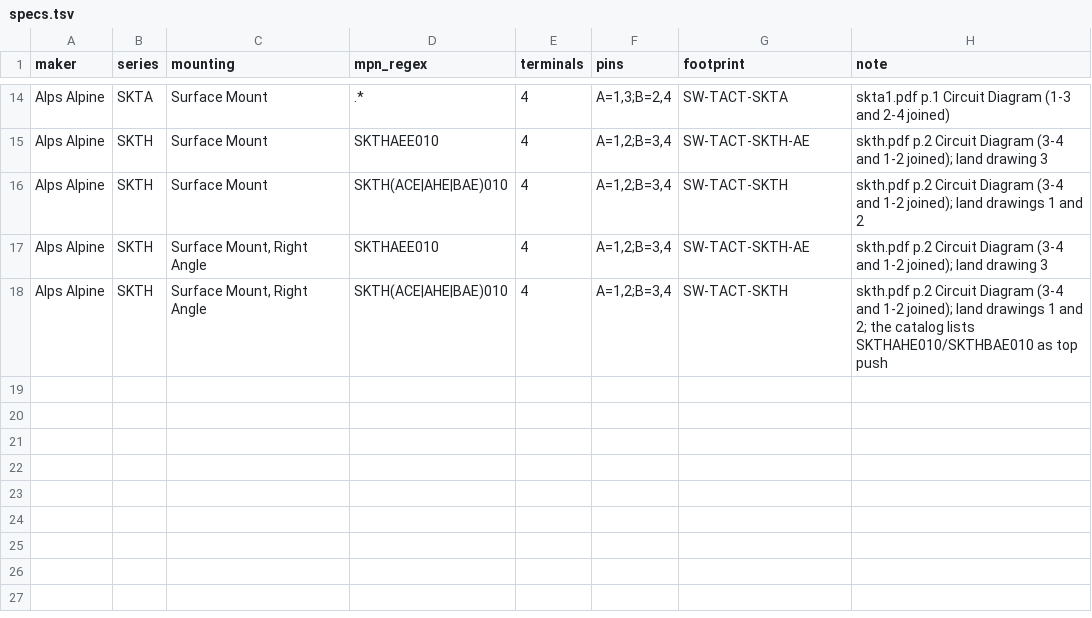
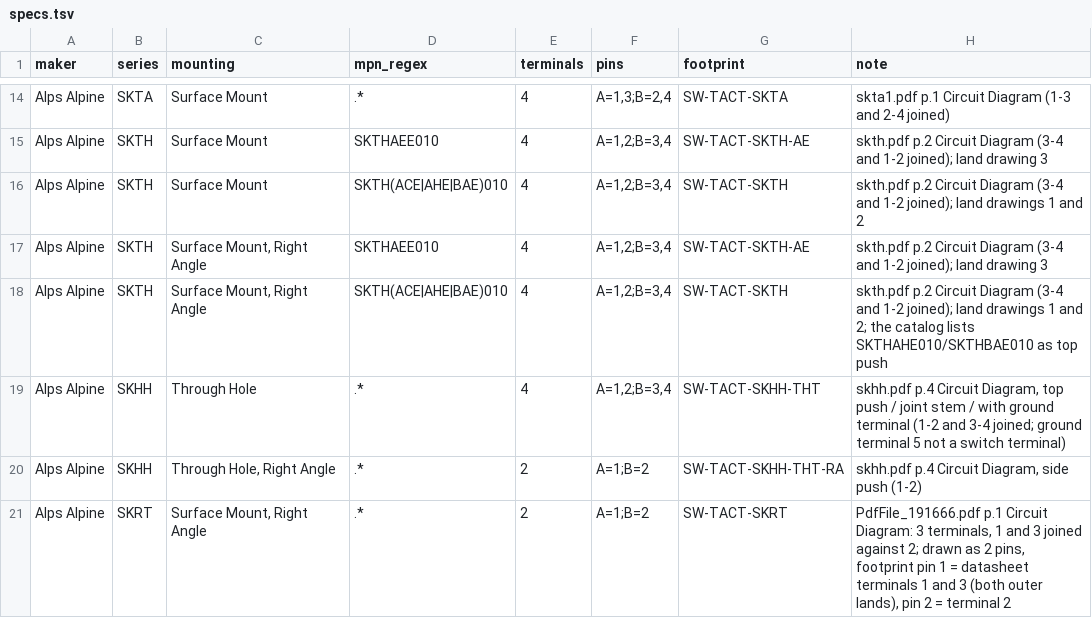
Before and after one commit to zaun/schematical, a TSV file: planning/plan-27-data/work/alps/specs.tsv, drawn as a sheet; only a part is shown, gaps mark what is left out; the diff names each change by its address in the sheet, - before the commit and + after, or states it on an @@ line.

```diff
--- a/planning/plan-27-data/work/alps/specs.tsv
+++ b/planning/plan-27-data/work/alps/specs.tsv
+row 19: Alps Alpine | SKHH | Through Hole | .* | 4 | A=1,2;B=3,4 | SW-TACT-SKHH-THT | skhh.pdf p.4 Circuit Diagram, top push / joint stem / with ground terminal (1-2 and 3-4 joined; ground terminal 5 not a switch terminal)
+row 20: Alps Alpine | SKHH | Through Hole, Right Angle | .* | 2 | A=1;B=2 | SW-TACT-SKHH-THT-RA | skhh.pdf p.4 Circuit Diagram, side push (1-2)
+row 21: Alps Alpine | SKRT | Surface Mount, Right Angle | .* | 2 | A=1;B=2 | SW-TACT-SKRT | PdfFile_191666.pdf p.1 Circuit Diagram: 3 terminals, 1 and 3 joined against 2; drawn as 2 pins, footprint pin 1 = datasheet terminals 1 and 3 (both outer lands), pin 2 = terminal 2
```
Also changed, not shown: planning/plan-27-data/candidates.tsv, planning/plan-27-data/work/alps/cannot-draw.tsv, 11 other files.
